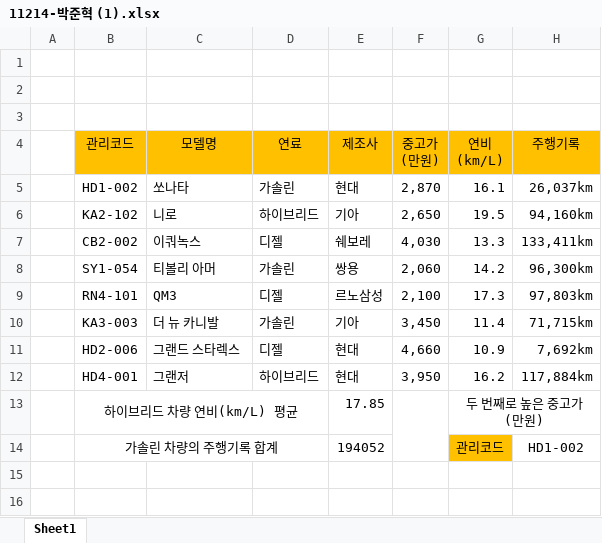
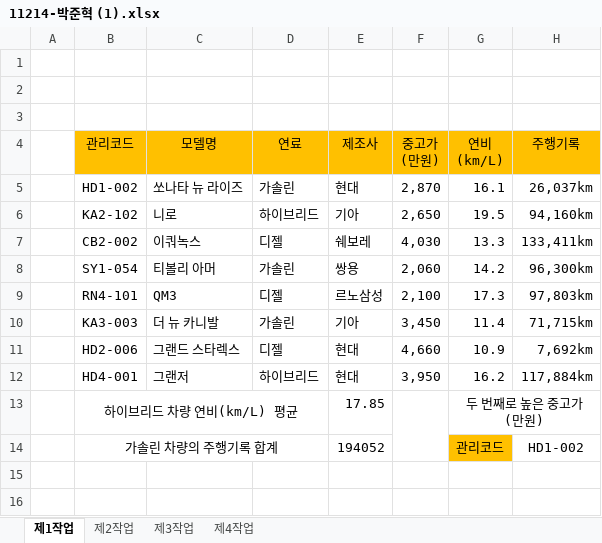
Before and after one commit to junhyeok1035/11214, an Excel workbook: 11214-박준혁 (1).xlsx, sheet 제1작업, drawn as a sheet; only a part is shown; values as stored, in another font and other column widths than the file's, no borders; charts and pictures and conditional formats not drawn; the diff names each change by its address in the sheet, - before the commit and + after, or states it on an @@ line.

```diff
--- a/11214-박준혁 (1).xlsx (sheet 제1작업)
+++ b/11214-박준혁 (1).xlsx (sheet 제1작업)
-sheet tab: Sheet1
+sheet tab: 제1작업
+sheet tab: 제2작업
+sheet tab: 제3작업
+sheet tab: 제4작업
-C5 (모델명): 쏘나타
+C5 (모델명): 쏘나타 뉴 라이즈
```
Also changed, not shown: charts or pictures.
